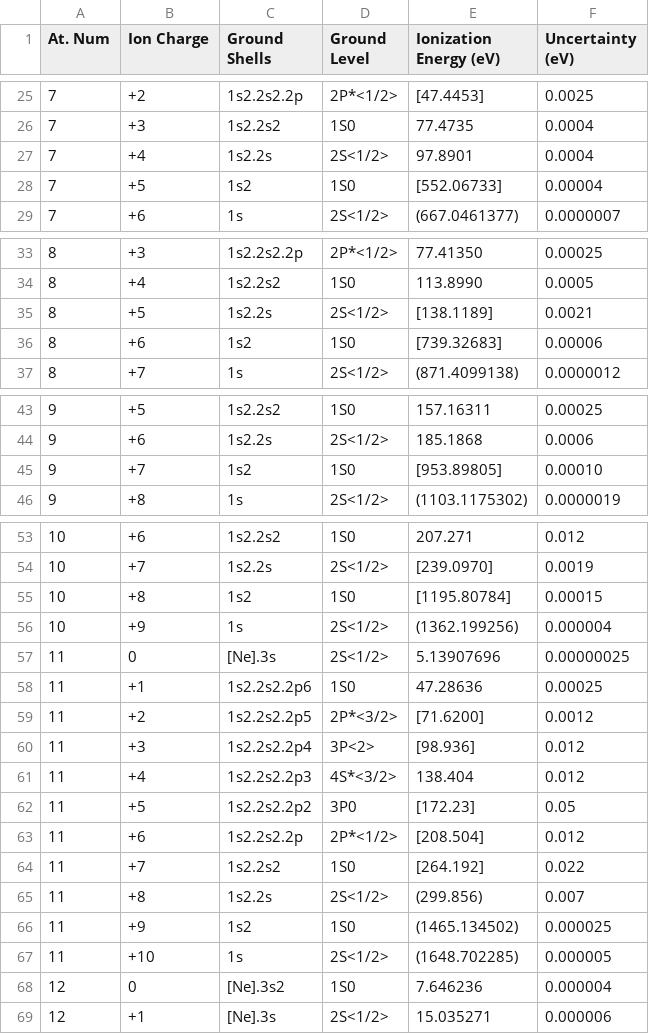
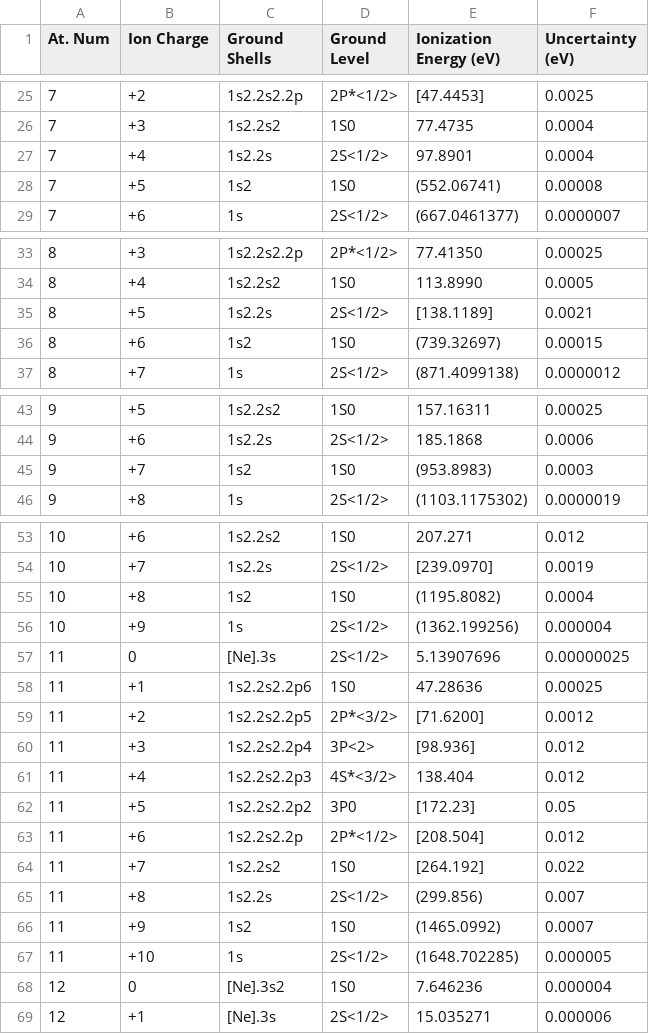
Before and after one commit to tardis-sn/carsus-data-nist, a CSV file: nist_data/ionization_energies.csv, drawn as a sheet; only a part is shown, gaps mark what is left out; the diff covers the shown part only.

```diff
--- a/nist_data/ionization_energies.csv
+++ b/nist_data/ionization_energies.csv
@@ -27,3 +27,3 @@ At. Num,Ion Charge,Ground Shells,Ground Level,Ionization Energy (eV),Uncertainty
 7,+4,1s2.2s,2S<1/2>,97.8901,0.0004
-7,+5,1s2,1S0,[552.06733],0.00004
+7,+5,1s2,1S0,(552.06741),0.00008
 7,+6,1s,2S<1/2>,(667.0461377),0.0000007
@@ -35,3 +35,3 @@ At. Num,Ion Charge,Ground Shells,Ground Level,Ionization Energy (eV),Uncertainty
 8,+5,1s2.2s,2S<1/2>,[138.1189],0.0021
-8,+6,1s2,1S0,[739.32683],0.00006
+8,+6,1s2,1S0,(739.32697),0.00015
 8,+7,1s,2S<1/2>,(871.4099138),0.0000012
@@ -44,3 +44,3 @@ At. Num,Ion Charge,Ground Shells,Ground Level,Ionization Energy (eV),Uncertainty
 9,+6,1s2.2s,2S<1/2>,185.1868,0.0006
-9,+7,1s2,1S0,[953.89805],0.00010
+9,+7,1s2,1S0,(953.8983),0.0003
 9,+8,1s,2S<1/2>,(1103.1175302),0.0000019
@@ -54,3 +54,3 @@ At. Num,Ion Charge,Ground Shells,Ground Level,Ionization Energy (eV),Uncertainty
 10,+7,1s2.2s,2S<1/2>,[239.0970],0.0019
-10,+8,1s2,1S0,[1195.80784],0.00015
+10,+8,1s2,1S0,(1195.8082),0.0004
 10,+9,1s,2S<1/2>,(1362.199256),0.000004
@@ -65,3 +65,3 @@ At. Num,Ion Charge,Ground Shells,Ground Level,Ionization Energy (eV),Uncertainty
 11,+8,1s2.2s,2S<1/2>,(299.856),0.007
-11,+9,1s2,1S0,(1465.134502),0.000025
+11,+9,1s2,1S0,(1465.0992),0.0007
 11,+10,1s,2S<1/2>,(1648.702285),0.000005
```
Also changed, not shown: 188 edited cells elsewhere in this file, 1 other file.
